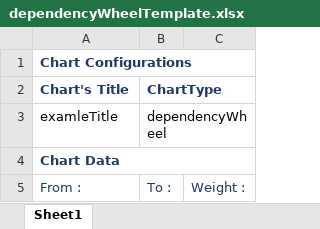
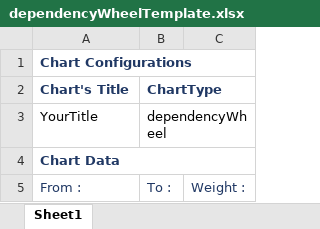
Before and after one commit to Dora19094/MyChartsProject, an Excel workbook: microservices/download templates/src/templatesStorage/dependencyWheelTemplate.xlsx, sheet Sheet1, drawn as a sheet; values as stored, in another font and other column widths than the file's, no borders; the diff names each change by its address in the sheet, - before the commit and + after, or states it on an @@ line.

```diff
--- a/microservices/download templates/src/templatesStorage/dependencyWheelTemplate.xlsx (sheet Sheet1)
+++ b/microservices/download templates/src/templatesStorage/dependencyWheelTemplate.xlsx (sheet Sheet1)
-A3 (Chart's Title): examleTitle
+A3 (Chart's Title): YourTitle
```
Also changed, not shown: microservices/download templates/src/templatesStorage/polarTemplate.xlsx, 7 other files.
